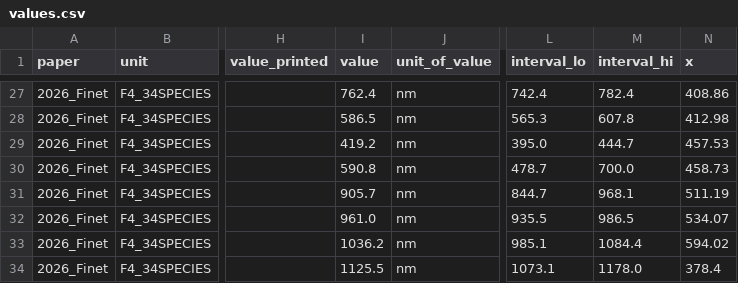
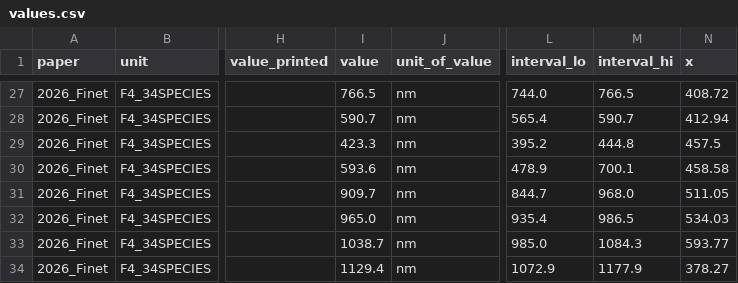
Before and after one commit to elejeune11/livinglit-lepidoptera, a CSV file: records/2026_Finet/values.csv, drawn as a sheet; only a part is shown, gaps mark what is left out; the diff covers the shown part only; the diff names each change by its address in the sheet, - before the commit and + after, or states it on an @@ line.

```diff
--- a/records/2026_Finet/values.csv
+++ b/records/2026_Finet/values.csv
-I27 (value): 762.4
+I27 (value): 766.5
-L27 (interval_lo): 742.4
+L27 (interval_lo): 744.0
-M27 (interval_hi): 782.4
+M27 (interval_hi): 766.5
-N27 (x): 408.86
+N27 (x): 408.72
-I28 (value): 586.5
+I28 (value): 590.7
-L28 (interval_lo): 565.3
+L28 (interval_lo): 565.4
-M28 (interval_hi): 607.8
+M28 (interval_hi): 590.7
-N28 (x): 412.98
+N28 (x): 412.94
-I29 (value): 419.2
+I29 (value): 423.3
-L29 (interval_lo): 395.0
+L29 (interval_lo): 395.2
-M29 (interval_hi): 444.7
+M29 (interval_hi): 444.8
-N29 (x): 457.53
+N29 (x): 457.5
-I30 (value): 590.8
+I30 (value): 593.6
-L30 (interval_lo): 478.7
+L30 (interval_lo): 478.9
-M30 (interval_hi): 700.0
+M30 (interval_hi): 700.1
-N30 (x): 458.73
+N30 (x): 458.58
-I31 (value): 905.7
+I31 (value): 909.7
-M31 (interval_hi): 968.1
+M31 (interval_hi): 968.0
-N31 (x): 511.19
+N31 (x): 511.05
-I32 (value): 961.0
+I32 (value): 965.0
-L32 (interval_lo): 935.5
+L32 (interval_lo): 935.4
-N32 (x): 534.07
+N32 (x): 534.03
-I33 (value): 1036.2
+I33 (value): 1038.7
-L33 (interval_lo): 985.1
+L33 (interval_lo): 985.0
-M33 (interval_hi): 1084.4
+M33 (interval_hi): 1084.3
-N33 (x): 594.02
+N33 (x): 593.77
-I34 (value): 1125.5
+I34 (value): 1129.4
-L34 (interval_lo): 1073.1
+L34 (interval_lo): 1072.9
-M34 (interval_hi): 1178.0
+M34 (interval_hi): 1177.9
-N34 (x): 378.4
+N34 (x): 378.27
```
Also changed, not shown: 114 edited cells elsewhere in this file, records/2024_Lloyd/values.csv, 27 other files.
